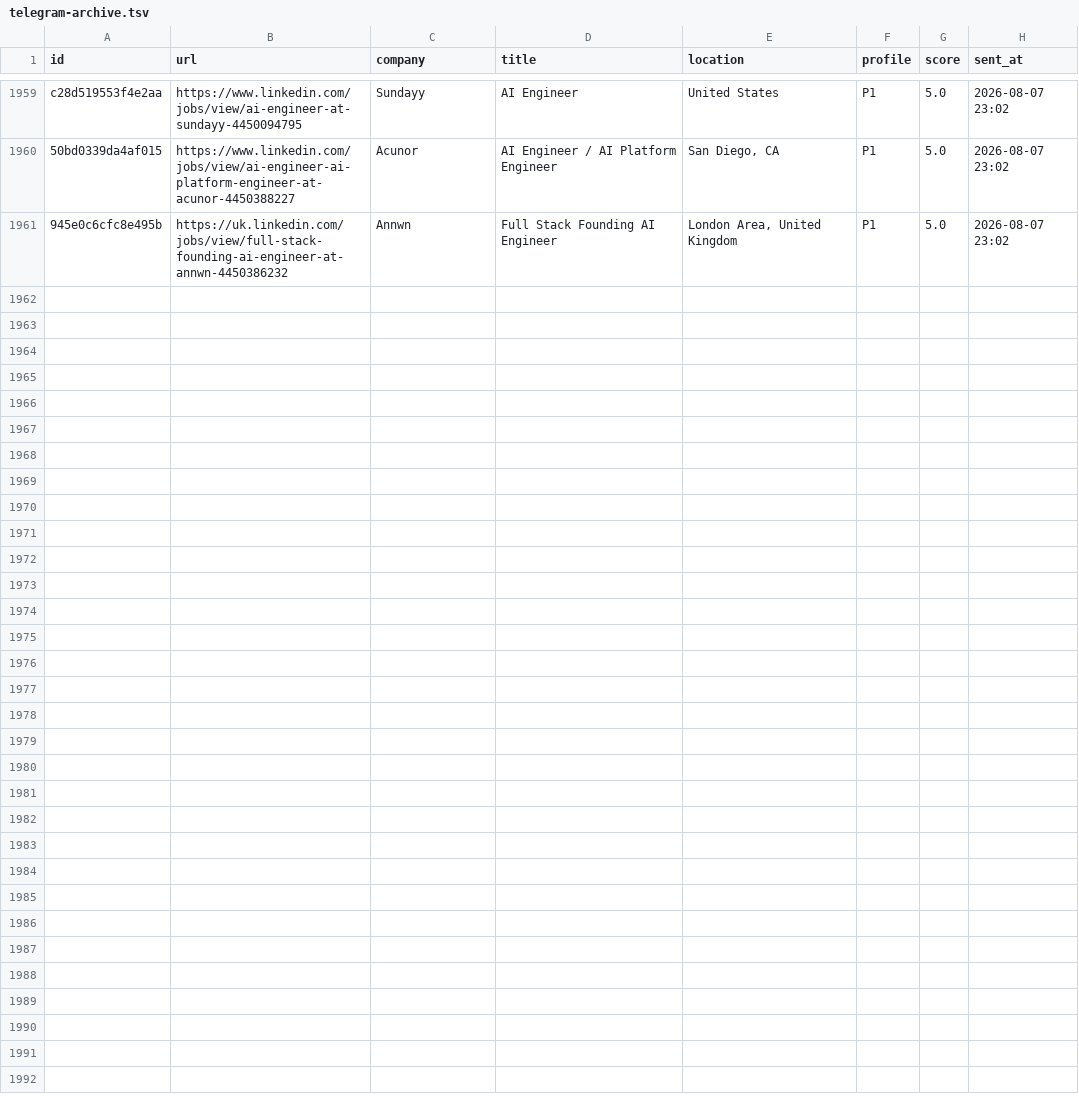
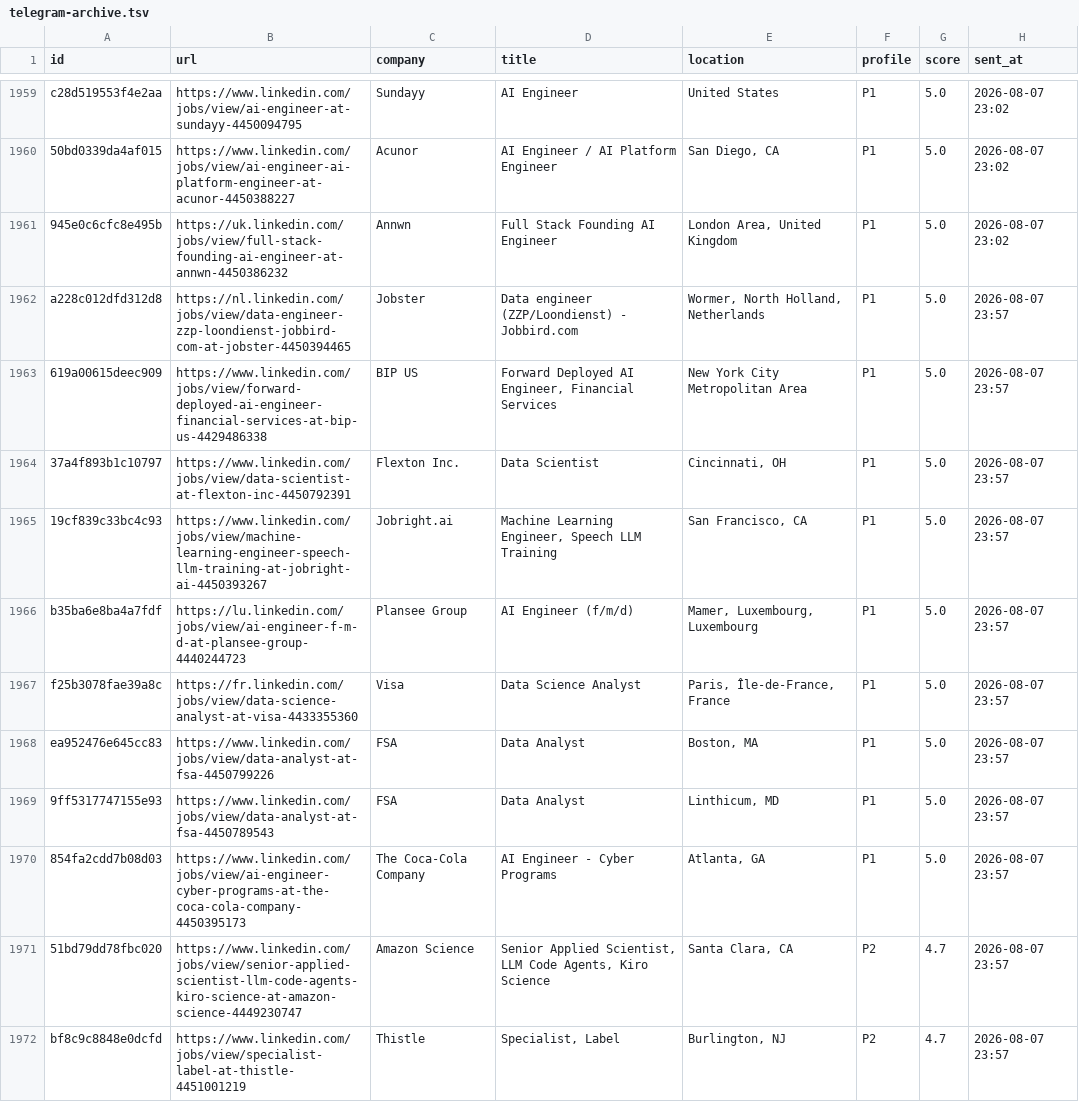
Before and after one commit to semihalperdundar/career-ops-agent, a TSV file: data/telegram-archive.tsv, drawn as a sheet; only a part is shown, gaps mark what is left out.

```diff
--- a/data/telegram-archive.tsv
+++ b/data/telegram-archive.tsv
@@ -1961 +1961,12 @@ c28d519553f4e2aa	https://www.linkedin.com/jobs/view/ai-engineer-at-sundayy-44500
 945e0c6cfc8e495b	https://uk.linkedin.com/jobs/view/full-stack-founding-ai-engineer-at-annwn-4450386232	Annwn	Full Stack Founding AI Engineer	London Area, United Kingdom	P1	5.0	2026-08-07 23:02
+a228c012dfd312d8	https://nl.linkedin.com/jobs/view/data-engineer-zzp-loondienst-jobbird-com-at-jobster-4450394465	Jobster	Data engineer (ZZP/Loondienst) - Jobbird.com	Wormer, North Holland, Netherlands	P1	5.0	2026-08-07 23:57
+619a00615deec909	https://www.linkedin.com/jobs/view/forward-deployed-ai-engineer-financial-services-at-bip-us-4429486338	BIP US	Forward Deployed AI Engineer, Financial Services	New York City Metropolitan Area	P1	5.0	2026-08-07 23:57
+37a4f893b1c10797	https://www.linkedin.com/jobs/view/data-scientist-at-flexton-inc-4450792391	Flexton Inc.	Data Scientist	Cincinnati, OH	P1	5.0	2026-08-07 23:57
+19cf839c33bc4c93	https://www.linkedin.com/jobs/view/machine-learning-engineer-speech-llm-training-at-jobright-ai-4450393267	Jobright.ai	Machine Learning Engineer, Speech LLM Training	San Francisco, CA	P1	5.0	2026-08-07 23:57
+b35ba6e8ba4a7fdf	https://lu.linkedin.com/jobs/view/ai-engineer-f-m-d-at-plansee-group-4440244723	Plansee Group	AI Engineer (f/m/d)	Mamer, Luxembourg, Luxembourg	P1	5.0	2026-08-07 23:57
+f25b3078fae39a8c	https://fr.linkedin.com/jobs/view/data-science-analyst-at-visa-4433355360	Visa	Data Science Analyst	Paris, Île-de-France, France	P1	5.0	2026-08-07 23:57
+ea952476e645cc83	https://www.linkedin.com/jobs/view/data-analyst-at-fsa-4450799226	FSA	Data Analyst	Boston, MA	P1	5.0	2026-08-07 23:57
+9ff5317747155e93	https://www.linkedin.com/jobs/view/data-analyst-at-fsa-4450789543	FSA	Data Analyst	Linthicum, MD	P1	5.0	2026-08-07 23:57
+854fa2cdd7b08d03	https://www.linkedin.com/jobs/view/ai-engineer-cyber-programs-at-the-coca-cola-company-4450395173	The Coca-Cola Company	AI Engineer - Cyber Programs	Atlanta, GA	P1	5.0	2026-08-07 23:57
+51bd79dd78fbc020	https://www.linkedin.com/jobs/view/senior-applied-scientist-llm-code-agents-kiro-science-at-amazon-science-4449230747	Amazon Science	Senior Applied Scientist, LLM Code Agents, Kiro Science	Santa Clara, CA	P2	4.7	2026-08-07 23:57
+bf8c9c8848e0dcfd	https://www.linkedin.com/jobs/view/specialist-label-at-thistle-4451001219	Thistle	Specialist, Label	Burlington, NJ	P2	4.7	2026-08-07 23:57
```
Also changed, not shown: data/telegram-sent.tsv, 1 other file.
